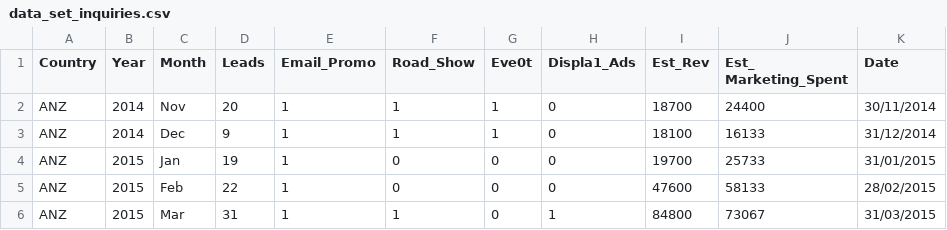
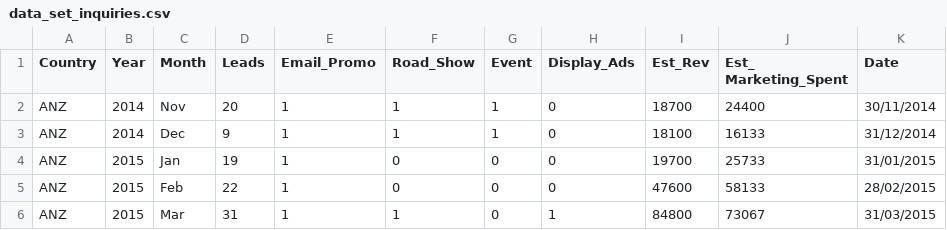
Before and after one commit to gusharani/project_DS, a CSV file: data_set_inquiries.csv, drawn as a sheet; only a part is shown.

Commit message:
Add files via upload

```diff
--- a/data_set_inquiries.csv
+++ b/data_set_inquiries.csv
@@ -1,2 +1,2 @@
-Country,Year,Month,Leads,Email_Promo,Road_Show,Eve0t,Displa1_Ads,Est_Rev,Est_ Marketing_Spent,Date
+Country,Year,Month,Leads,Email_Promo,Road_Show,Event,Display_Ads,Est_Rev,Est_ Marketing_Spent,Date
 ANZ,2014,Nov,20,1,1,1,0,18700,24400,30/11/2014
```
